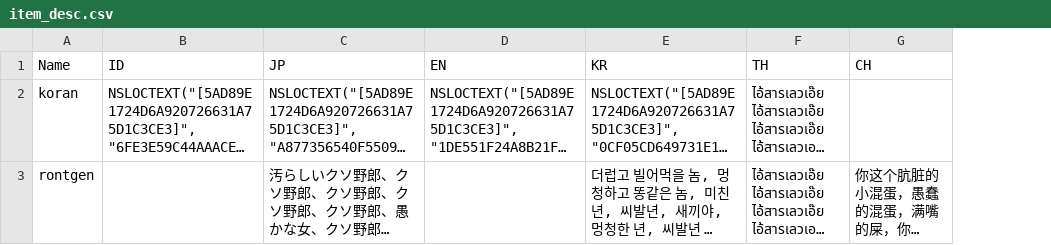
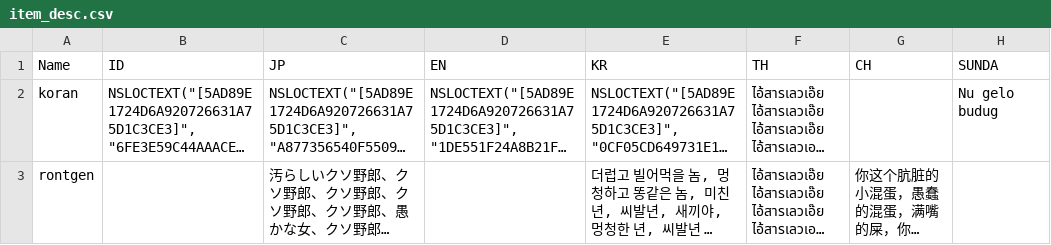
Before and after one commit to hwaye-ch/MyFirstGame_Satria, a CSV file: Content/Dialogue/item_desc.csv, drawn as a sheet; long unchanged cells end in …; the diff names each change by its address in the sheet, - before the commit and + after, or states it on an @@ line.

```diff
--- a/Content/Dialogue/item_desc.csv
+++ b/Content/Dialogue/item_desc.csv
+column H (SUNDA), row 2: Nu gelo budug
```
Also changed, not shown: 6 other files.
